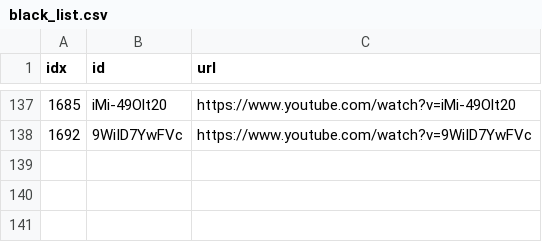
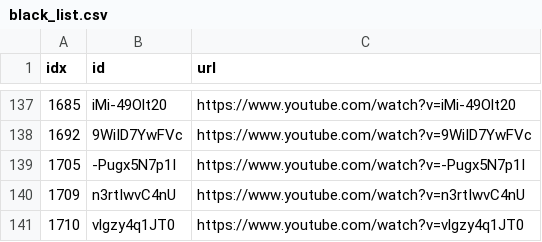
Before and after one commit to sumsjp/Drberg, a CSV file: src/black_list.csv, drawn as a sheet; only a part is shown, gaps mark what is left out; the diff names each change by its address in the sheet, - before the commit and + after, or states it on an @@ line.

```diff
--- a/src/black_list.csv
+++ b/src/black_list.csv
+row 139: 1705 | -Pugx5N7p1I | https://www.youtube.com/watch?v=-Pugx5N7p1I
+row 140: 1709 | n3rtIwvC4nU | https://www.youtube.com/watch?v=n3rtIwvC4nU
+row 141: 1710 | vlgzy4q1JT0 | https://www.youtube.com/watch?v=vlgzy4q1JT0
```
Also changed, not shown: src/video_list.csv, 21 other files.
